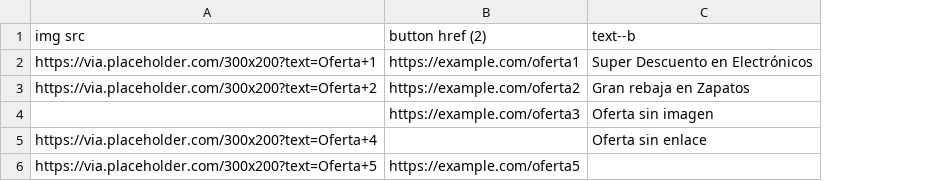
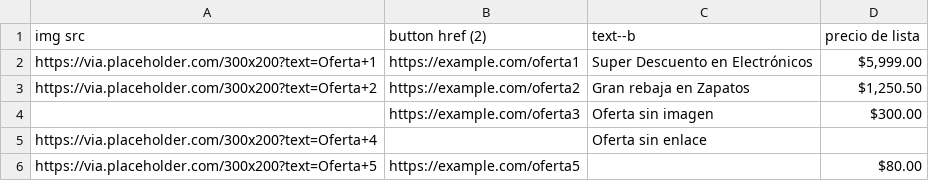
Before and after one commit to Luis-py-stack/venta, a CSV file: data.csv, drawn as a sheet; the diff names each change by its address in the sheet, - before the commit and + after, or states it on an @@ line.

```diff
--- a/data.csv
+++ b/data.csv
+column D (precio de lista), rows 2-6: $5,999.00 | $1,250.50 | $300.00 |  | $80.00
```
Also changed, not shown: 2 other files.
